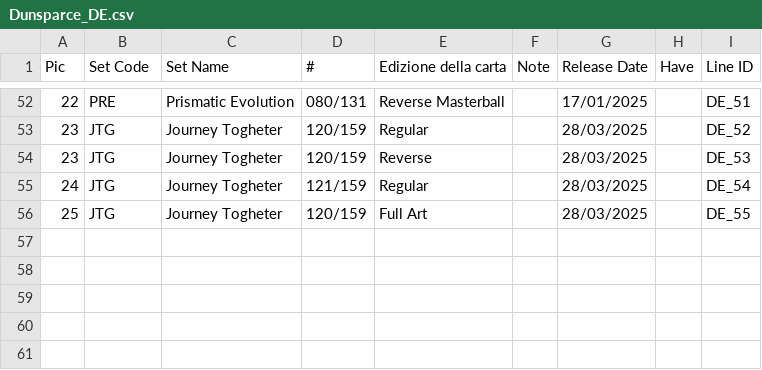
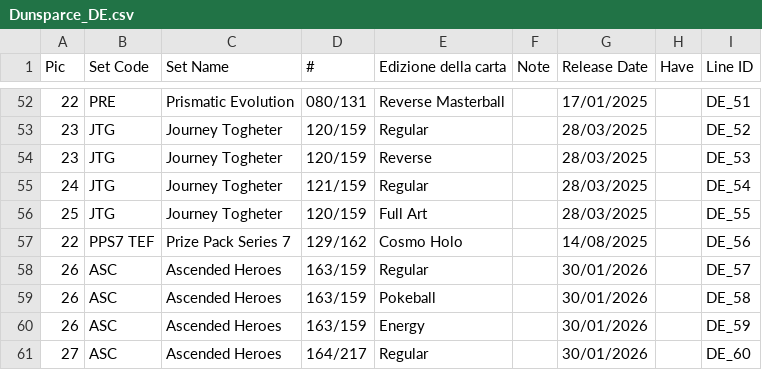
Before and after one commit to Simotorre/DunsparceWorld, a CSV file: csv/Dunsparce_DE.csv, drawn as a sheet; only a part is shown, gaps mark what is left out.

```diff
--- a/csv/Dunsparce_DE.csv
+++ b/csv/Dunsparce_DE.csv
@@ -56 +56,6 @@ Pic;Set Code;Set Name;#;Edizione della carta;Note;Release Date;Have;Line ID
 25;JTG;Journey Togheter;120/159;Full Art;;28/03/2025;;DE_55
+22;PPS7 TEF;Prize Pack Series 7;129/162;Cosmo Holo;;14/08/2025;;DE_56
+26;ASC;Ascended Heroes;163/159;Regular;;30/01/2026;;DE_57
+26;ASC;Ascended Heroes;163/159;Pokeball;;30/01/2026;;DE_58
+26;ASC;Ascended Heroes;163/159;Energy;;30/01/2026;;DE_59
+27;ASC;Ascended Heroes;164/217;Regular;;30/01/2026;;DE_60
```
Also changed, not shown: csv/Dunsparce_EN.csv, csv/Dunsparce_ES.csv, 30 other files.
